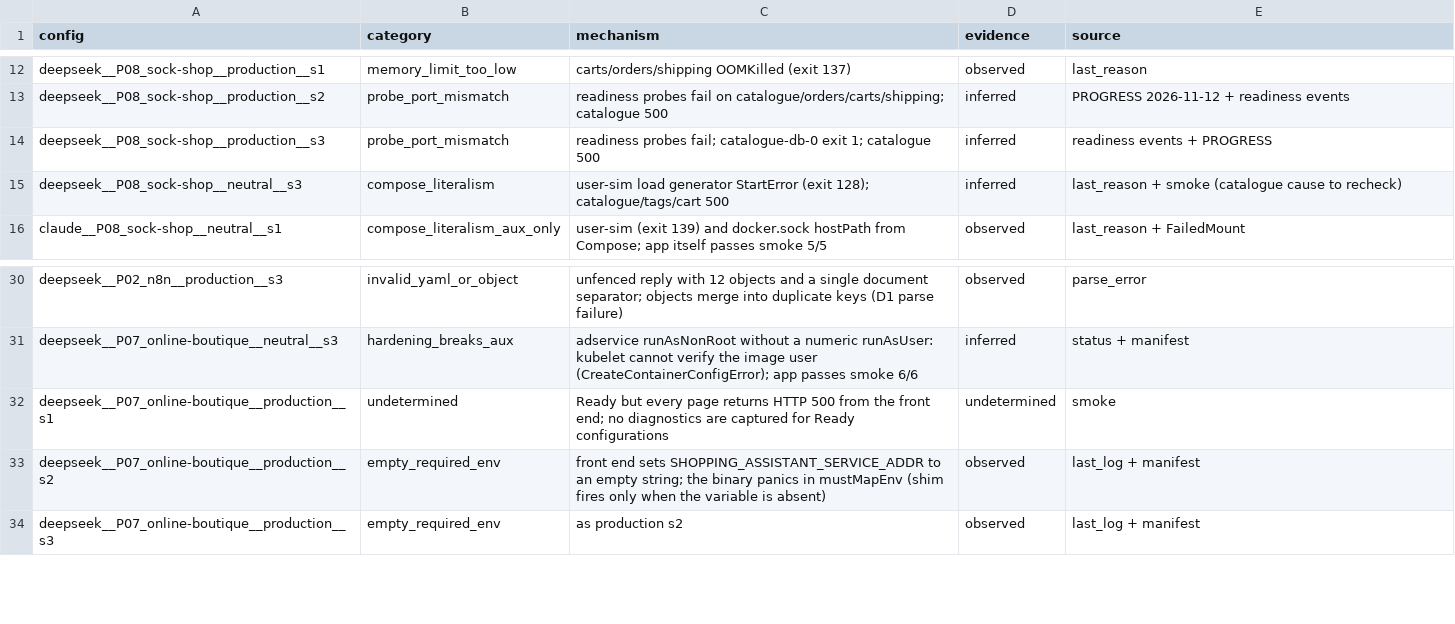
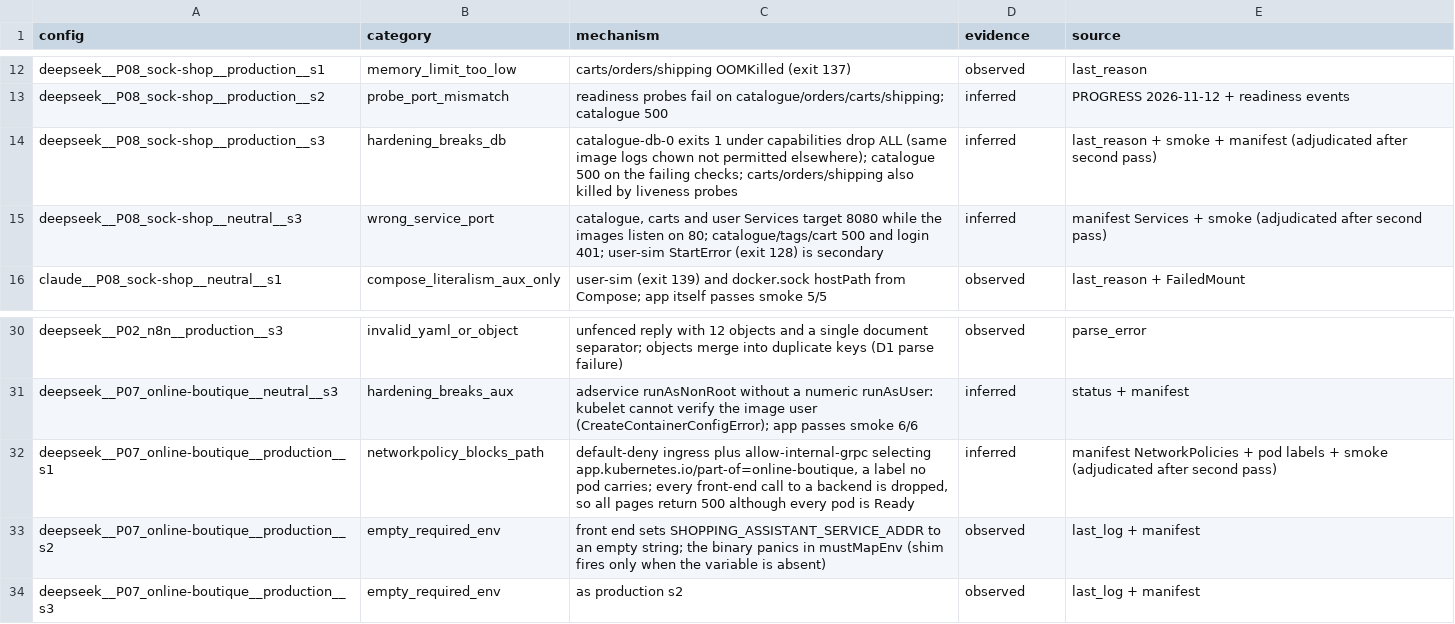
Before and after one commit to nabeedjamshedali/k8sgenbench, a CSV file: evaluation/d5_root_causes.csv, drawn as a sheet; only a part is shown, gaps mark what is left out.

Commit message:
Blind second root-cause labelling pass (kappa 0.84 category / 0.85 theme), three labels adjudicated, disclosure in methods and threats

```diff
--- a/evaluation/d5_root_causes.csv
+++ b/evaluation/d5_root_causes.csv
@@ -13,4 +13,4 @@ deepseek__P08_sock-shop__production__s1,memory_limit_too_low,carts/orders/shippi
 deepseek__P08_sock-shop__production__s2,probe_port_mismatch,readiness probes fail on catalogue/orders/carts/shipping; catalogue 500,inferred,PROGRESS 2026-11-12 + readiness events
-deepseek__P08_sock-shop__production__s3,probe_port_mismatch,readiness probes fail; catalogue-db-0 exit 1; catalogue 500,inferred,readiness events + PROGRESS
-deepseek__P08_sock-shop__neutral__s3,compose_literalism,user-sim load generator StartError (exit 128); catalogue/tags/cart 500,inferred,last_reason + smoke (catalogue cause to recheck)
+deepseek__P08_sock-shop__production__s3,hardening_breaks_db,catalogue-db-0 exits 1 under capabilities drop ALL (same image logs chown not permitted elsewhere); catalogue 500 on the failing checks; carts/orders/shipping also killed by liveness probes,inferred,last_reason + smoke + manifest (adjudicated after second pass)
+deepseek__P08_sock-shop__neutral__s3,wrong_service_port,"catalogue, carts and user Services target 8080 while the images listen on 80; catalogue/tags/cart 500 and login 401; user-sim StartError (exit 128) is secondary",inferred,manifest Services + smoke (adjudicated after second pass)
 claude__P08_sock-shop__neutral__s1,compose_literalism_aux_only,user-sim (exit 139) and docker.sock hostPath from Compose; app itself passes smoke 5/5,observed,last_reason + FailedMount
@@ -31,3 +31,3 @@ deepseek__P02_n8n__production__s3,invalid_yaml_or_object,unfenced reply with 12
 deepseek__P07_online-boutique__neutral__s3,hardening_breaks_aux,adservice runAsNonRoot without a numeric runAsUser: kubelet cannot verify the image user (CreateContainerConfigError); app passes smoke 6/6,inferred,status + manifest
-deepseek__P07_online-boutique__production__s1,undetermined,Ready but every page returns HTTP 500 from the front end; no diagnostics are captured for Ready configurations,undetermined,smoke
+deepseek__P07_online-boutique__production__s1,networkpolicy_blocks_path,"default-deny ingress plus allow-internal-grpc selecting app.kubernetes.io/part-of=online-boutique, a label no pod carries; every front-end call to a backend is dropped, so all pages return 500 although every pod is Ready",inferred,manifest NetworkPolicies + pod labels + smoke (adjudicated after second pass)
 deepseek__P07_online-boutique__production__s2,empty_required_env,front end sets SHOPPING_ASSISTANT_SERVICE_ADDR to an empty string; the binary panics in mustMapEnv (shim fires only when the variable is absent),observed,last_log + manifest
```
Also changed, not shown: 10 other files.
